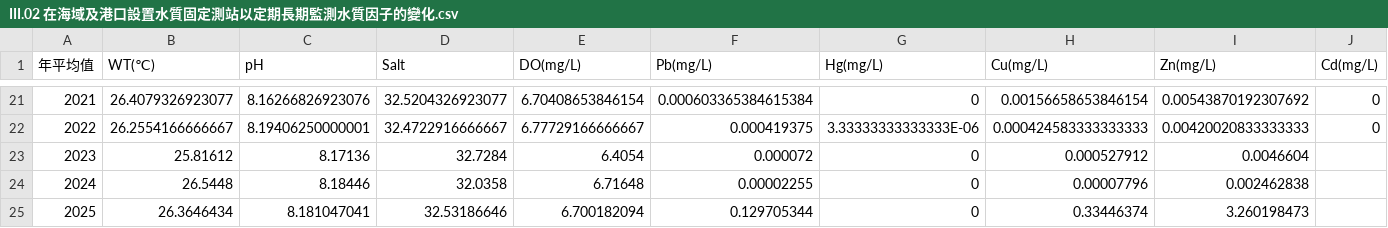
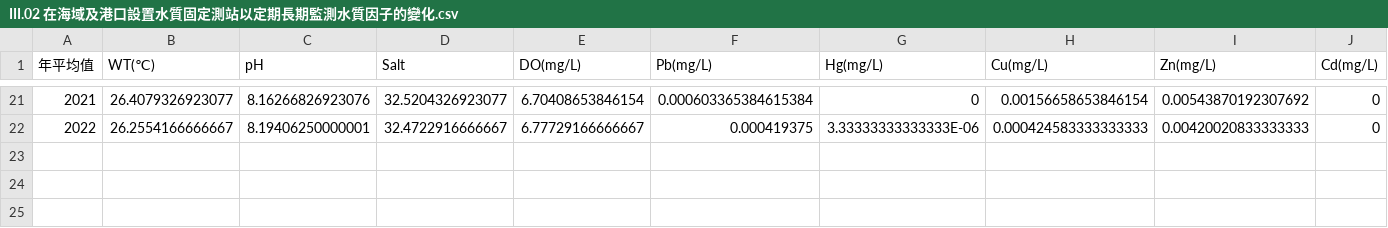
Before and after one commit to TaiBON/biodiv_indicators, a CSV file: data/processed/III.02 在海域及港口設置水質固定測站以定期長期監測水質因子的變化.csv, drawn as a sheet; only a part is shown, gaps mark what is left out; the diff names each change by its address in the sheet, - before the commit and + after, or states it on an @@ line.

Commit message:
Update III.02 在海域及港口設置水質固定測站以定期長期監測水質因子的變化.csv

```diff
--- a/data/processed/III.02 在海域及港口設置水質固定測站以定期長期監測水質因子的變化.csv
+++ b/data/processed/III.02 在海域及港口設置水質固定測站以定期長期監測水質因子的變化.csv
-row 23: 2023 | 25.81612 | 8.17136 | 32.7284 | 6.4054 | 0.000072 | 0 | 0.000527912 | 0.0046604
-row 24: 2024 | 26.5448 | 8.18446 | 32.0358 | 6.71648 | 0.00002255 | 0 | 0.00007796 | 0.002462838
-row 25: 2025 | 26.3646434 | 8.181047041 | 32.53186646 | 6.700182094 | 0.129705344 | 0 | 0.33446374 | 3.260198473
```
